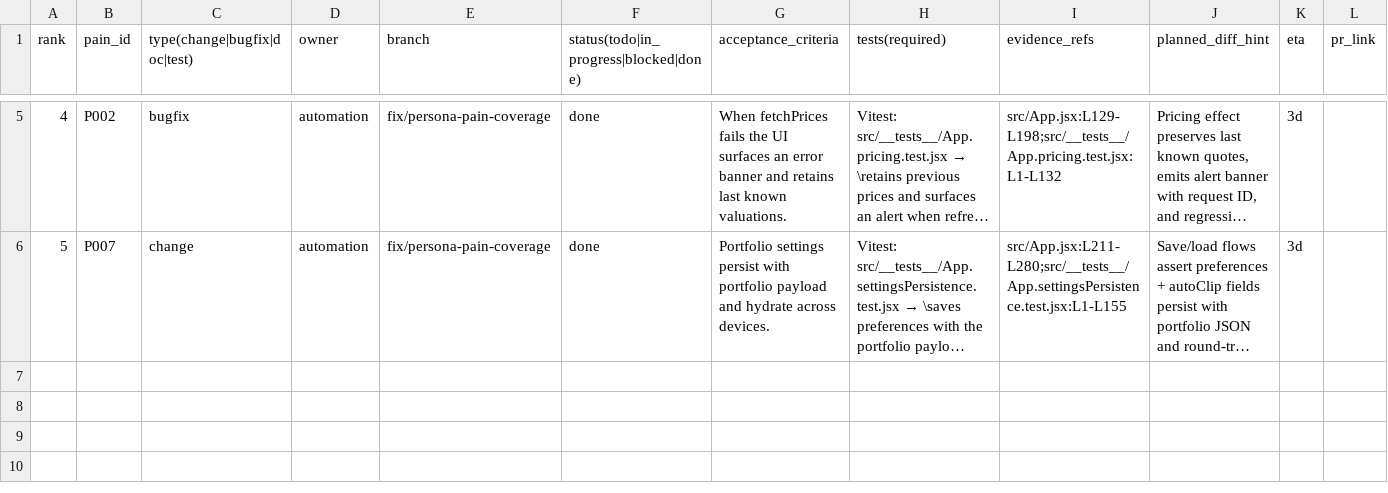
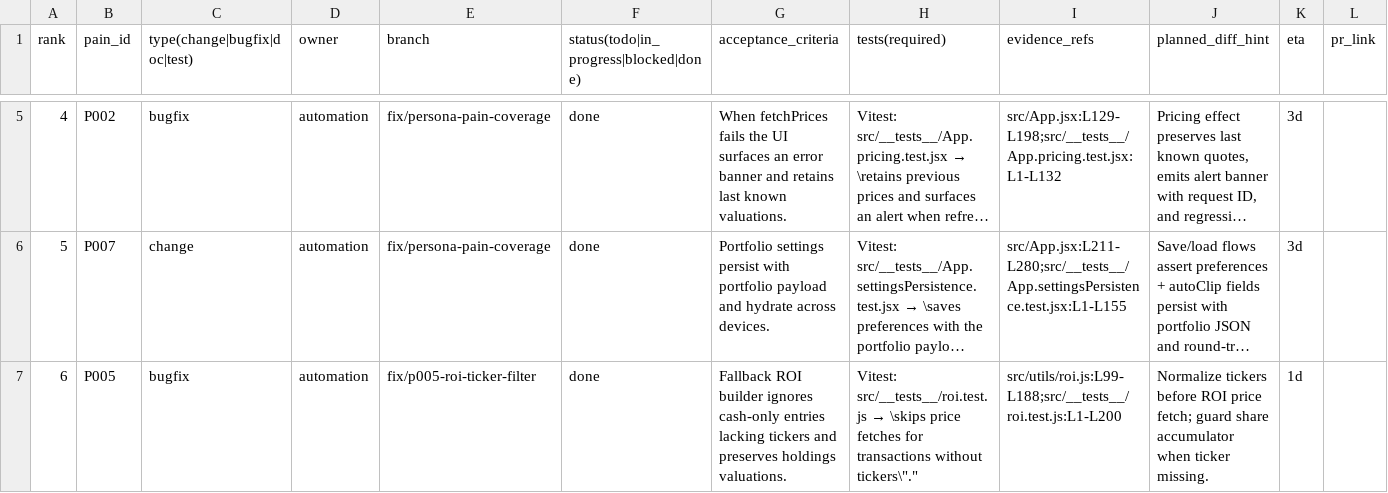
Before and after one commit to cortega26/portfolio-manager-server, a CSV file: docs/scoreboard.csv, drawn as a sheet; only a part is shown, gaps mark what is left out; long unchanged cells end in …; the diff names each change by its address in the sheet, - before the commit and + after, or states it on an @@ line.

Commit message:
fix(roi): ignore cash-only entries without tickers

```diff
--- a/docs/scoreboard.csv
+++ b/docs/scoreboard.csv
+row 7: 6 | P005 | bugfix | automation | fix/p005-roi-ticker-filter | done | Fallback ROI builder ignores cash-only entries lacking tickers and preserves holdings valuations. | Vitest: src/__tests__/roi.test.js → \skips price fetches for transactions without tickers\"." | src/utils/roi.js:L99-L188;src/__tests__/roi.test.js:L1-L200 | Normalize tickers before ROI price fetch; guard share accumulator when ticker missing. | 1d
```
Also changed, not shown: 2 other files.
